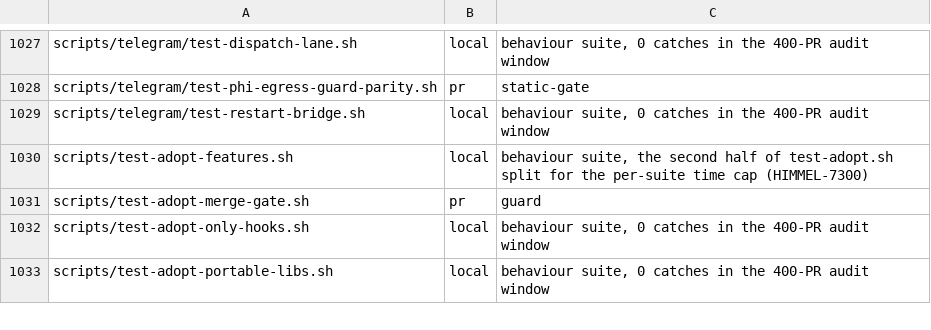
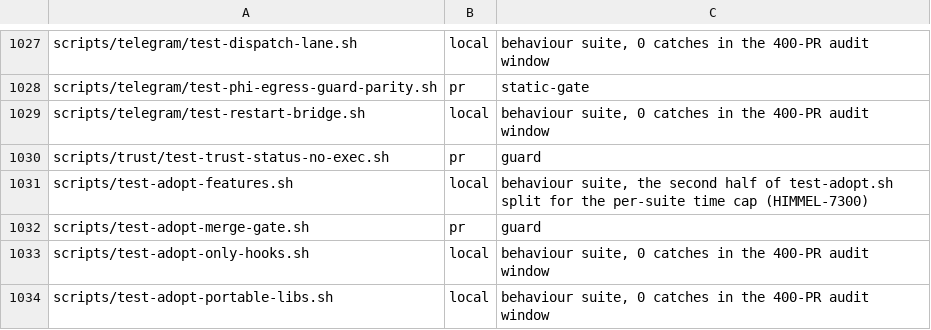
Before and after one commit to yotamleo-org/Himmel, a TSV file: scripts/ci/suite-tiers.tsv, drawn as a sheet; only a part is shown, gaps mark what is left out; the diff names each change by its address in the sheet, - before the commit and + after, or states it on an @@ line.

```diff
--- a/scripts/ci/suite-tiers.tsv
+++ b/scripts/ci/suite-tiers.tsv
+row 1030: scripts/trust/test-trust-status-no-exec.sh | pr | guard
```
Also changed, not shown: scripts/ci/suite-durations.tsv, 3 other files.
